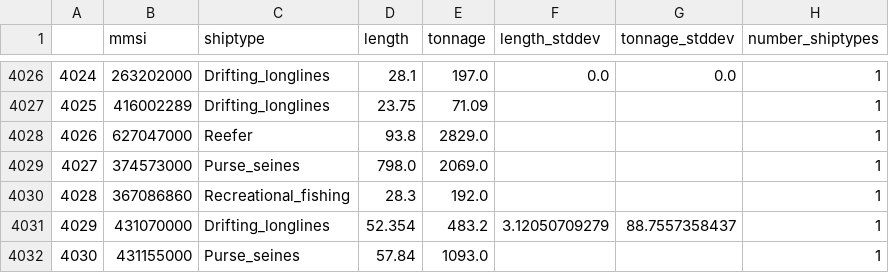
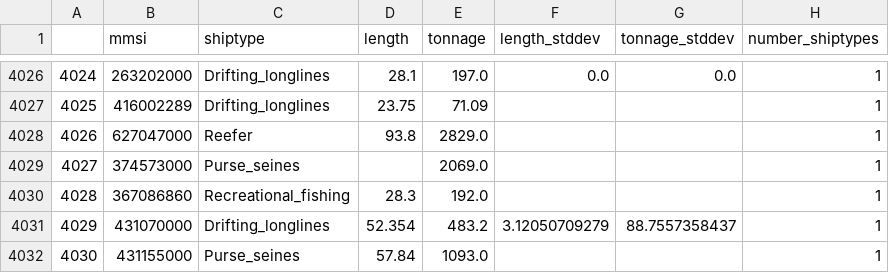
Before and after one commit to GlobalFishingWatch/mussidae, a CSV file: mussidae/data-precursors/classification-list-sources/clav_v10_processed.csv, drawn as a sheet; only a part is shown, gaps mark what is left out.

```diff
--- a/mussidae/data-precursors/classification-list-sources/clav_v10_processed.csv
+++ b/mussidae/data-precursors/classification-list-sources/clav_v10_processed.csv
@@ -4028,3 +4028,3 @@
 4026,627047000,Reefer,93.8,2829.0,,,1
-4027,374573000,Purse_seines,798.0,2069.0,,,1
+4027,374573000,Purse_seines,,2069.0,,,1
 4028,367086860,Recreational_fishing,28.3,192.0,,,1
```
Also changed, not shown: 5 other files.
